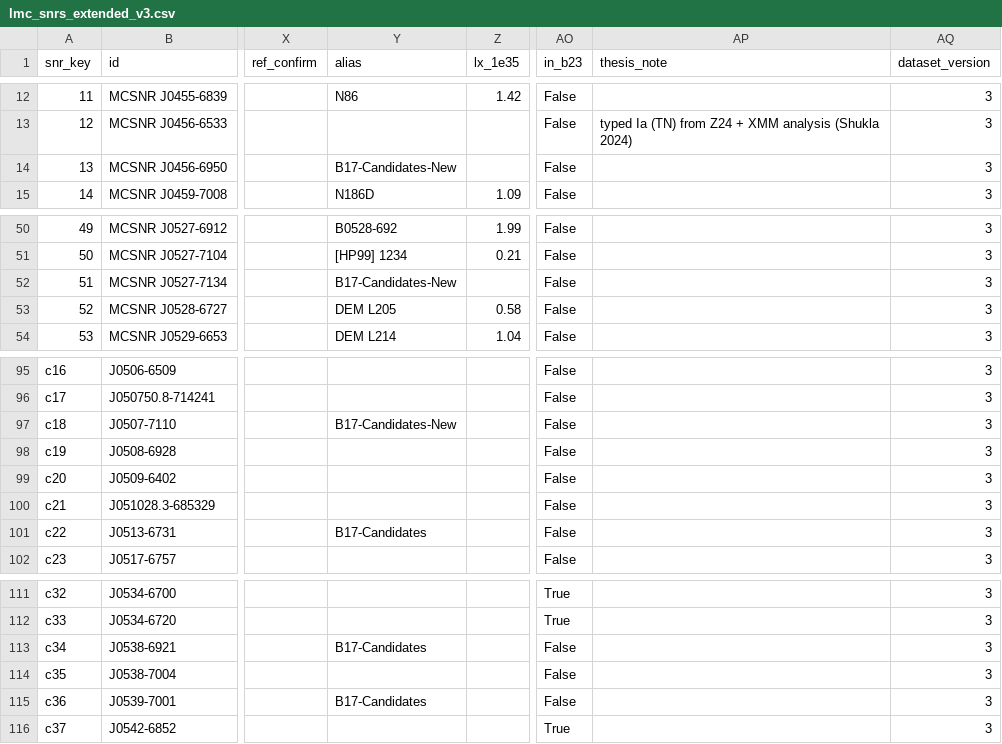
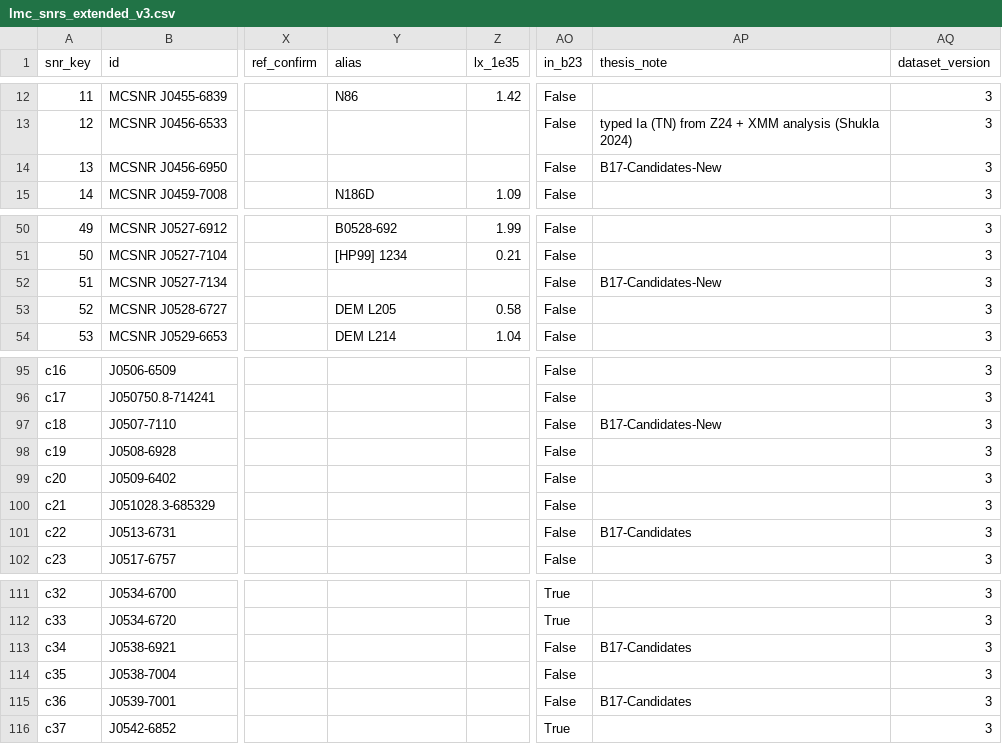
Before and after one commit to whyvav/MCSNRcat, a CSV file: data/lmc_snrs_extended_v3.csv, drawn as a sheet; only a part is shown, gaps mark what is left out; the diff covers the shown part only; the diff names each change by its address in the sheet, - before the commit and + after, or states it on an @@ line.

Commit message:
data cleaning (v3,1): moved B17-Candidates comments from alias to thesis_note

```diff
--- a/data/lmc_snrs_extended_v3.csv
+++ b/data/lmc_snrs_extended_v3.csv
-Y14 (alias): B17-Candidates-New
+Y14 (alias): (empty)
-AP14 (thesis_note): (empty)
+AP14 (thesis_note): B17-Candidates-New
-Y52 (alias): B17-Candidates-New
+Y52 (alias): (empty)
-AP52 (thesis_note): (empty)
+AP52 (thesis_note): B17-Candidates-New
-Y97 (alias): B17-Candidates-New
+Y97 (alias): (empty)
-AP97 (thesis_note): (empty)
+AP97 (thesis_note): B17-Candidates-New
-Y101 (alias): B17-Candidates
+Y101 (alias): (empty)
-AP101 (thesis_note): (empty)
+AP101 (thesis_note): B17-Candidates
-Y113 (alias): B17-Candidates
+Y113 (alias): (empty)
-AP113 (thesis_note): (empty)
+AP113 (thesis_note): B17-Candidates
-Y115 (alias): B17-Candidates
+Y115 (alias): (empty)
-AP115 (thesis_note): (empty)
+AP115 (thesis_note): B17-Candidates
```
Also changed, not shown: 18 edited cells elsewhere in this file.
